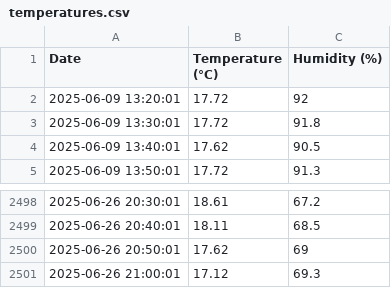
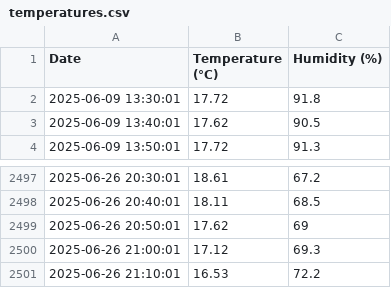
Before and after one commit to bepuzzled/bepuzzled.github.io, a CSV file: temperatures.csv, drawn as a sheet; only a part is shown, gaps mark what is left out; removed rows and columns are numbered as before the commit, all else as after; the diff names each change by its address in the sheet, - before the commit and + after, or states it on an @@ line.

Commit message:
temperatures update

```diff
--- a/temperatures.csv
+++ b/temperatures.csv
-row 2: 2025-06-09 13:20:01 | 17.72 | 92
+row 2501: 2025-06-26 21:10:01 | 16.53 | 72.2
```
